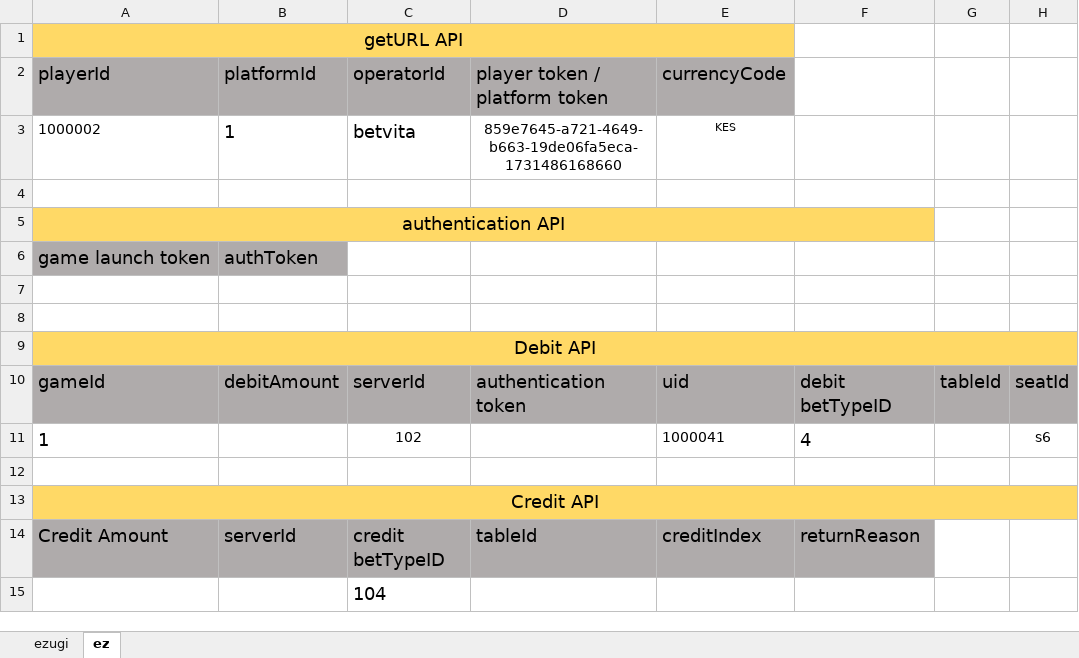
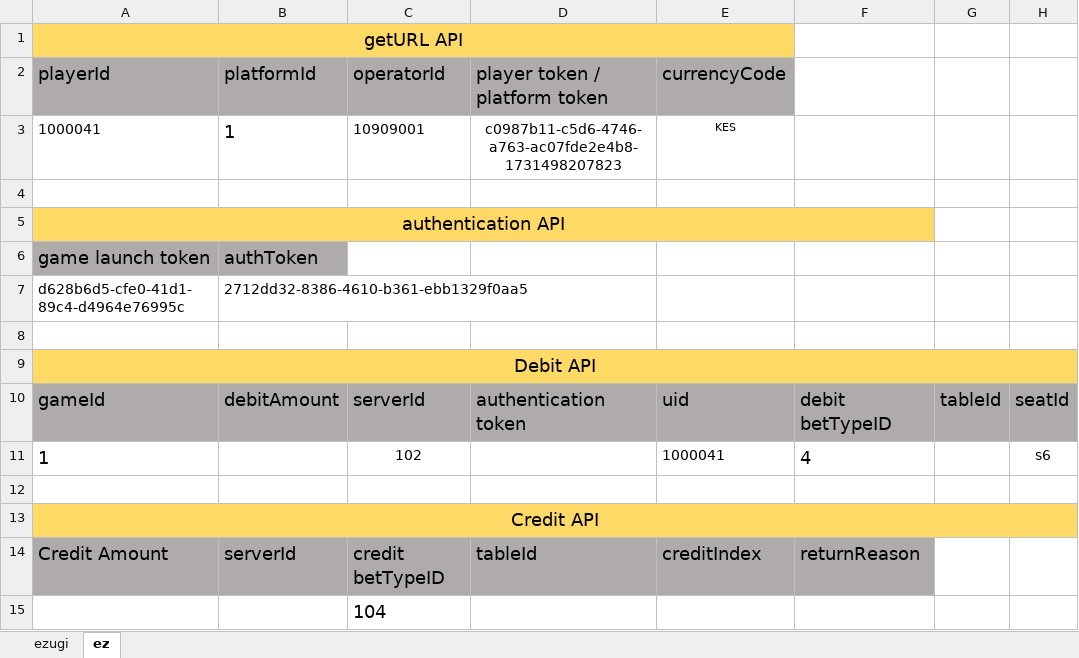
Before and after one commit to nagaraj1097/ezugi, an Excel workbook: ezugi_staging_backend_framework_automation/testscriptdata/TestScriptData.xlsx, sheet ez, drawn as a sheet; values as stored, in another font and other column widths than the file's, no borders; removed rows and columns are numbered as before the commit, all else as after; the diff names each change by its address in the sheet, - before the commit and + after, or states it on an @@ line.

```diff
--- a/ezugi_staging_backend_framework_automation/testscriptdata/TestScriptData.xlsx (sheet ez)
+++ b/ezugi_staging_backend_framework_automation/testscriptdata/TestScriptData.xlsx (sheet ez)
-row 3: 1000002 | 1 | betvita | 859e7645-a721-4649-b663-19de06fa5eca-1731486168660 | KES
+row 3: 1000041 | 1 | 10909001 | c0987b11-c5d6-4746-a763-ac07fde2e4b8-1731498207823 | KES
-row 7: (empty)
+row 7: d628b6d5-cfe0-41d1-89c4-d4964e76995c | 2712dd32-8386-4610-b361-ebb1329f0aa5
```
Also changed, not shown: 26 other files.
